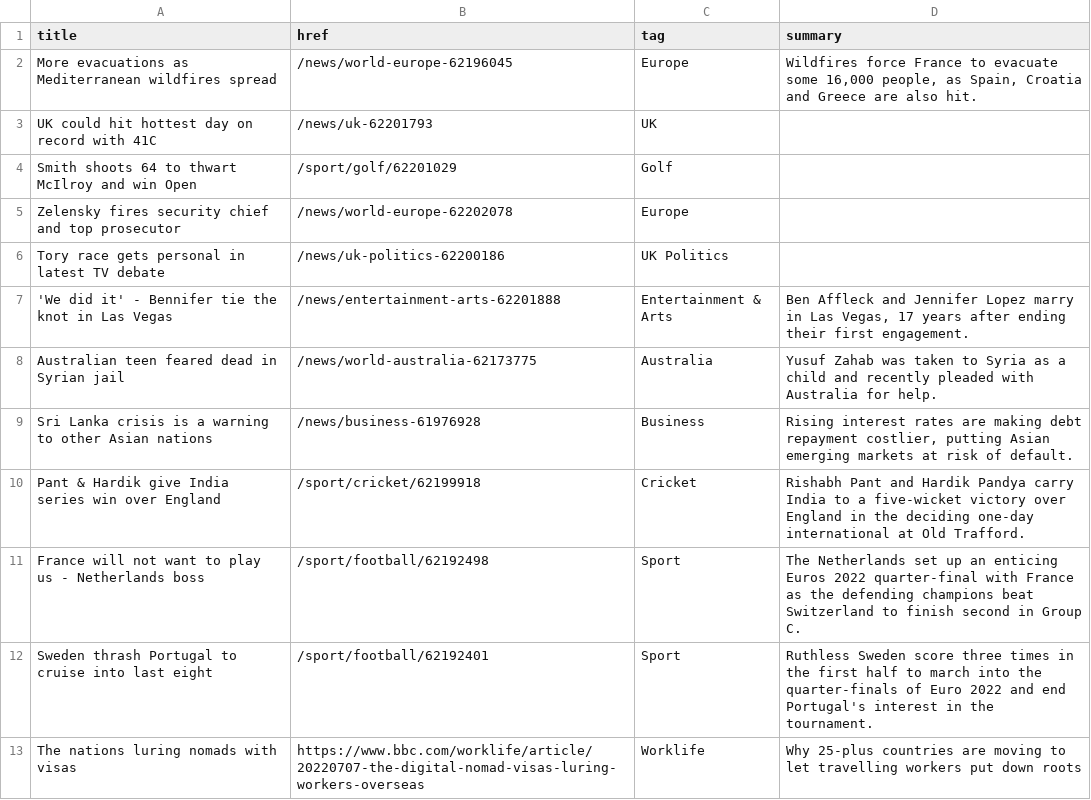
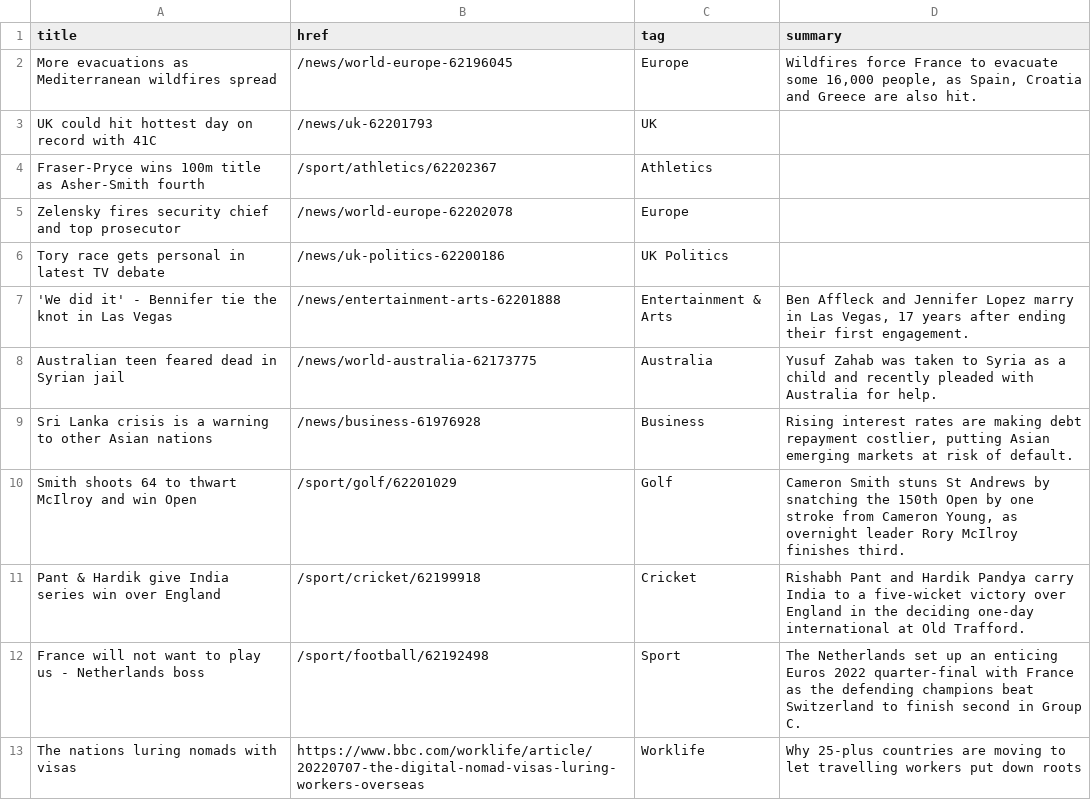
Before and after one commit to jsoma/autoscraper-history, a CSV file: bbc-headlines.csv, drawn as a sheet; only a part is shown.

```diff
--- a/bbc-headlines.csv
+++ b/bbc-headlines.csv
@@ -3,3 +3,3 @@ More evacuations as Mediterranean wildfires spread,/news/world-europe-62196045,E
 UK could hit hottest day on record with 41C,/news/uk-62201793,UK,
-Smith shoots 64 to thwart McIlroy and win Open,/sport/golf/62201029,Golf,
+Fraser-Pryce wins 100m title as Asher-Smith fourth,/sport/athletics/62202367,Athletics,
 Zelensky fires security chief and top prosecutor,/news/world-europe-62202078,Europe,
@@ -9,5 +9,5 @@ Australian teen feared dead in Syrian jail,/news/world-australia-62173775,Austra
 Sri Lanka crisis is a warning to other Asian nations,/news/business-61976928,Business,"Rising interest rates are making debt repayment costlier, putting Asian emerging markets at risk of default."
+Smith shoots 64 to thwart McIlroy and win Open,/sport/golf/62201029,Golf,"Cameron Smith stuns St Andrews by snatching the 150th Open by one stroke from Cameron Young, as overnight leader Rory McIlroy finishes third."
 Pant & Hardik give India series win over England,/sport/cricket/62199918,Cricket,Rishabh Pant and Hardik Pandya carry India to a five-wicket victory over England in the deciding one-day international at Old Trafford.
 France will not want to play us - Netherlands boss,/sport/football/62192498,Sport,The Netherlands set up an enticing Euros 2022 quarter-final with France as the defending champions beat Switzerland to finish second in Group C.
-Sweden thrash Portugal to cruise into last eight,/sport/football/62192401,Sport,Ruthless Sweden score three times in the first half to march into the quarter-finals of Euro 2022 and end Portugal's interest in the tournament.
 The nations luring nomads with visas,https://www.bbc.com/worklife/article/20220707-the-digital-nomad-visas-luring-workers-overseas,Worklife,Why 25-plus countries are moving to let travelling workers put down roots
```
